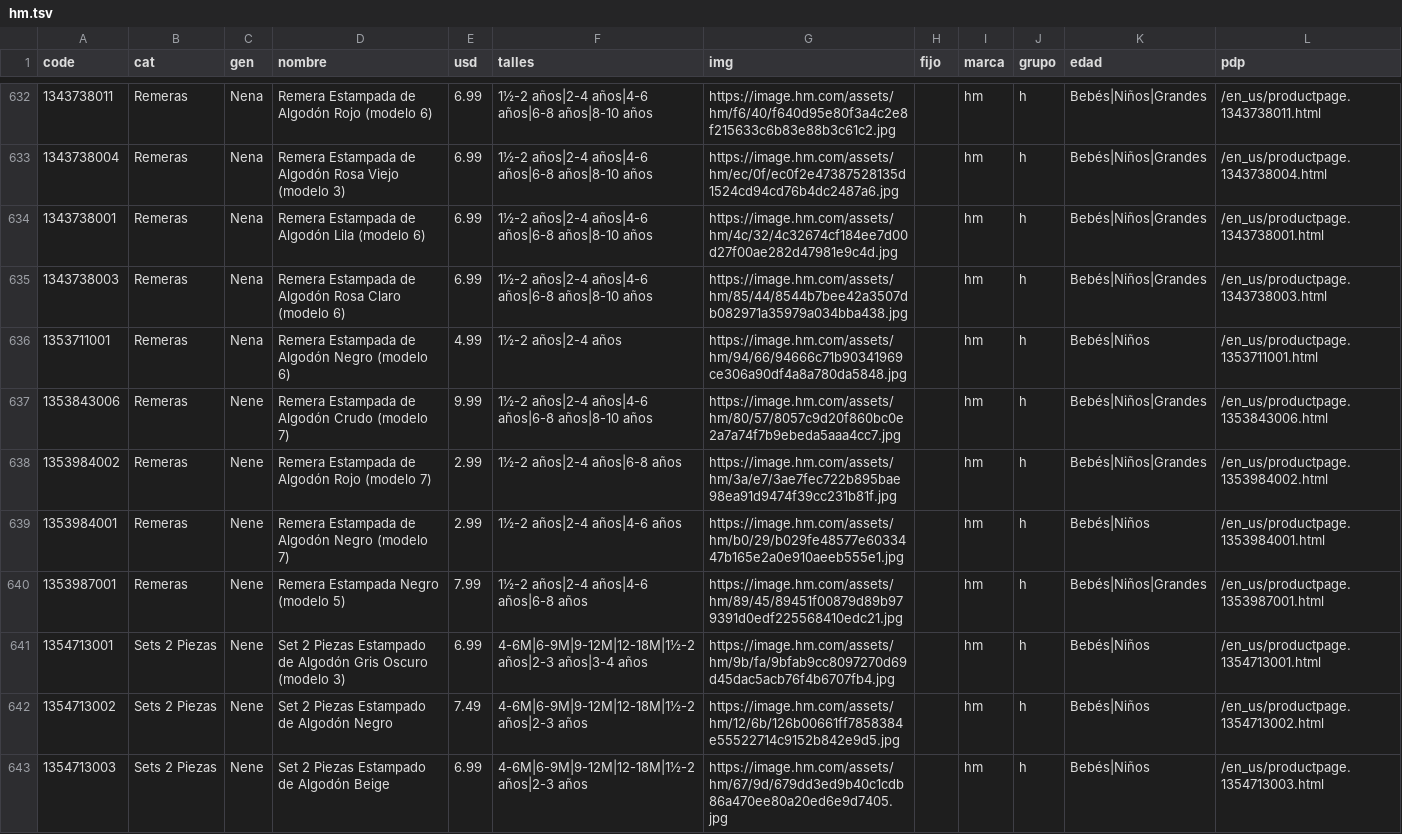
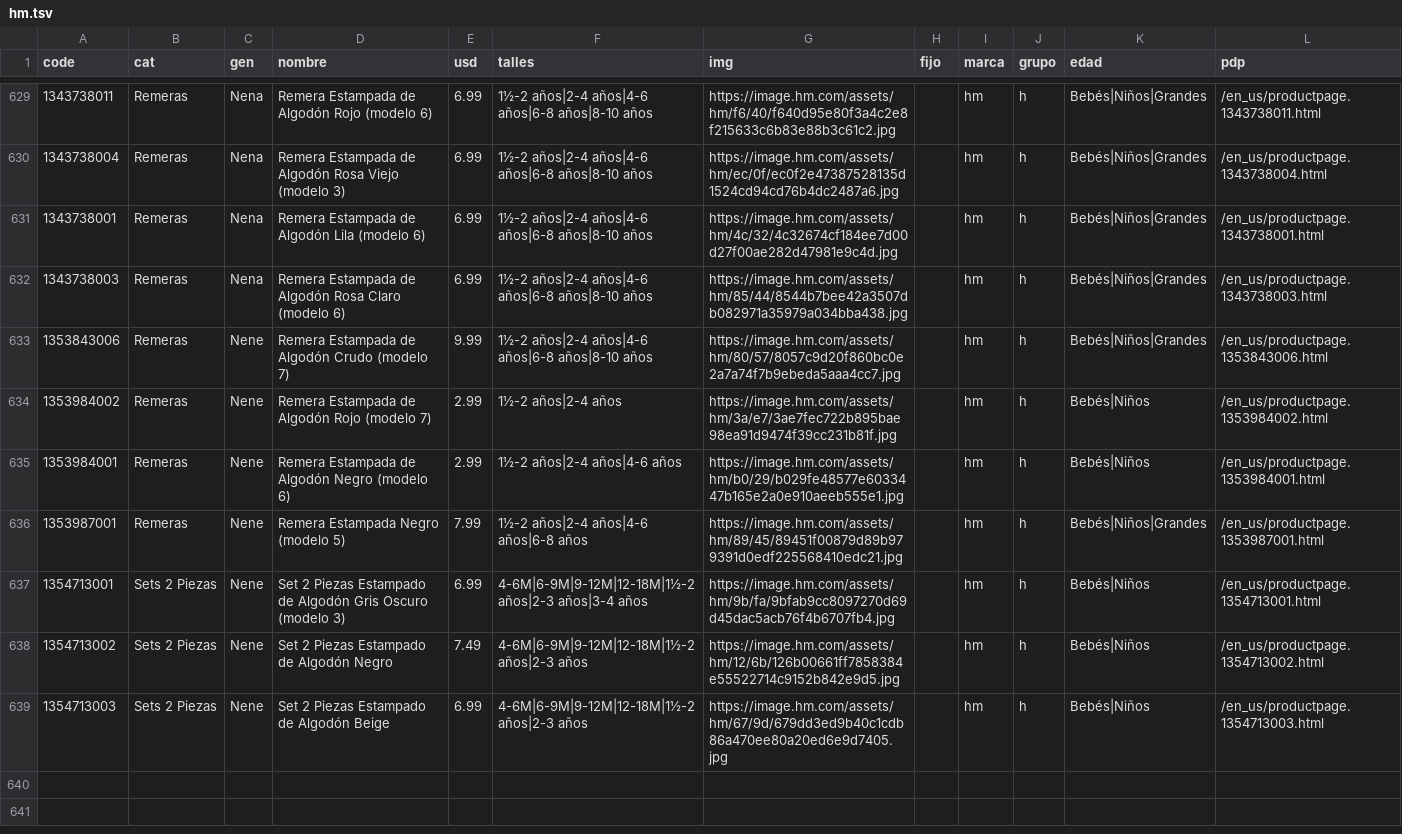
Before and after one commit to pcampodoni-ux/topp-preventa, a TSV file: tools/hm.tsv, drawn as a sheet; only a part is shown, gaps mark what is left out; the diff covers the shown part only.

```diff
--- a/tools/hm.tsv
+++ b/tools/hm.tsv
@@ -635,6 +632,5 @@ code	cat	gen	nombre	usd	talles	img	fijo	marca	grupo	edad	pdp
 1343738003	Remeras	Nena	Remera Estampada de Algodón Rosa Claro (modelo 6)	6.99	1½-2 años|2-4 años|4-6 años|6-8 años|8-10 años	https://image.hm.com/assets/hm/85/44/8544b7bee42a3507db082971a35979a034bba438.jpg		hm	h	Bebés|Niños|Grandes	/en_us/productpage.1343738003.html
-1353711001	Remeras	Nena	Remera Estampada de Algodón Negro (modelo 6)	4.99	1½-2 años|2-4 años	https://image.hm.com/assets/hm/94/66/94666c71b90341969ce306a90df4a8a780da5848.jpg		hm	h	Bebés|Niños	/en_us/productpage.1353711001.html
 1353843006	Remeras	Nene	Remera Estampada de Algodón Crudo (modelo 7)	9.99	1½-2 años|2-4 años|4-6 años|6-8 años|8-10 años	https://image.hm.com/assets/hm/80/57/8057c9d20f860bc0e2a7a74f7b9ebeda5aaa4cc7.jpg		hm	h	Bebés|Niños|Grandes	/en_us/productpage.1353843006.html
-1353984002	Remeras	Nene	Remera Estampada de Algodón Rojo (modelo 7)	2.99	1½-2 años|2-4 años|6-8 años	https://image.hm.com/assets/hm/3a/e7/3ae7fec722b895bae98ea91d9474f39cc231b81f.jpg		hm	h	Bebés|Niños|Grandes	/en_us/productpage.1353984002.html
-1353984001	Remeras	Nene	Remera Estampada de Algodón Negro (modelo 7)	2.99	1½-2 años|2-4 años|4-6 años	https://image.hm.com/assets/hm/b0/29/b029fe48577e6033447b165e2a0e910aeeb555e1.jpg		hm	h	Bebés|Niños	/en_us/productpage.1353984001.html
+1353984002	Remeras	Nene	Remera Estampada de Algodón Rojo (modelo 7)	2.99	1½-2 años|2-4 años	https://image.hm.com/assets/hm/3a/e7/3ae7fec722b895bae98ea91d9474f39cc231b81f.jpg		hm	h	Bebés|Niños	/en_us/productpage.1353984002.html
+1353984001	Remeras	Nene	Remera Estampada de Algodón Negro (modelo 6)	2.99	1½-2 años|2-4 años|4-6 años	https://image.hm.com/assets/hm/b0/29/b029fe48577e6033447b165e2a0e910aeeb555e1.jpg		hm	h	Bebés|Niños	/en_us/productpage.1353984001.html
 1353987001	Remeras	Nene	Remera Estampada Negro (modelo 5)	7.99	1½-2 años|2-4 años|4-6 años|6-8 años	https://image.hm.com/assets/hm/89/45/89451f00879d89b979391d0edf225568410edc21.jpg		hm	h	Bebés|Niños|Grandes	/en_us/productpage.1353987001.html
```
Also changed, not shown: 4 removed rows and 35 edited cells elsewhere in this file, tools/gap_verano.tsv, tools/hm_verano.tsv, 11 other files.
